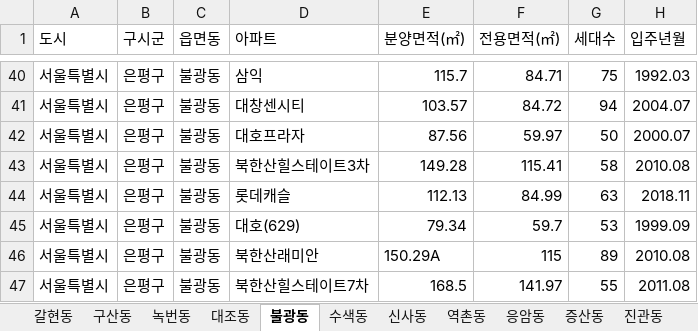
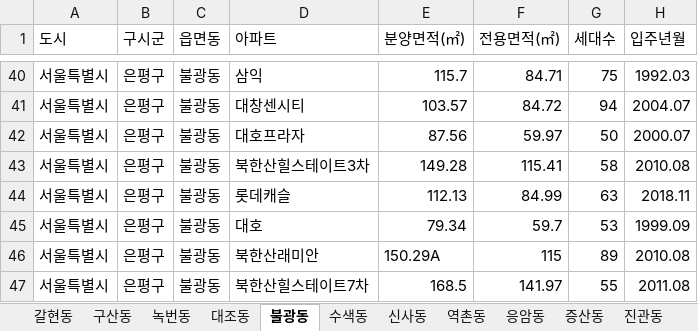
Before and after one commit to Yihwankim/paper, an Excel workbook: Gangbuk/Eunpyeonggu.xlsx, sheet 불광동, drawn as a sheet; only a part is shown, gaps mark what is left out; values as stored, in another font and other column widths than the file's, no borders; the diff names each change by its address in the sheet, - before the commit and + after, or states it on an @@ line.

```diff
--- a/Gangbuk/Eunpyeonggu.xlsx (sheet 불광동)
+++ b/Gangbuk/Eunpyeonggu.xlsx (sheet 불광동)
-D45 (아파트): 대호(629)
+D45 (아파트): 대호
```
Also changed, not shown: sheet 진관동, sheet 응암동, sheet 신사동, sheet 갈현동, sheet 녹번동, sheet 역촌동, Gangbuk_edit1/Dobonggu_edit1.xlsx, Gangbuk_edit1/Gangbukgu_edit1.xlsx, 1 other file.
